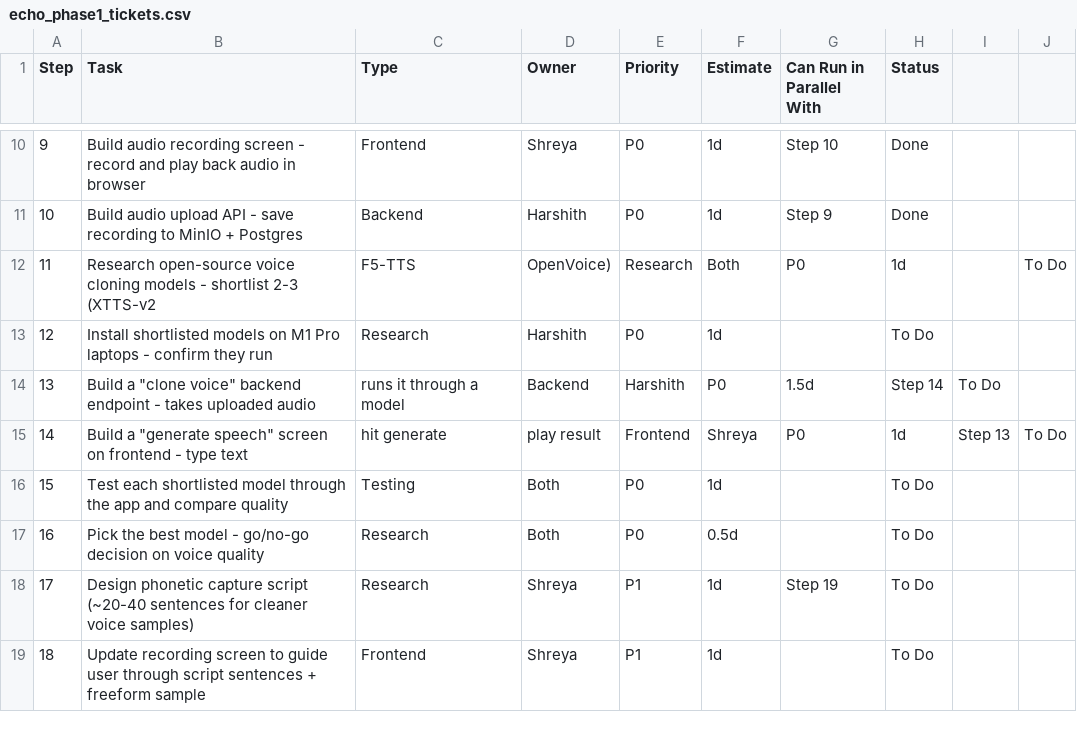
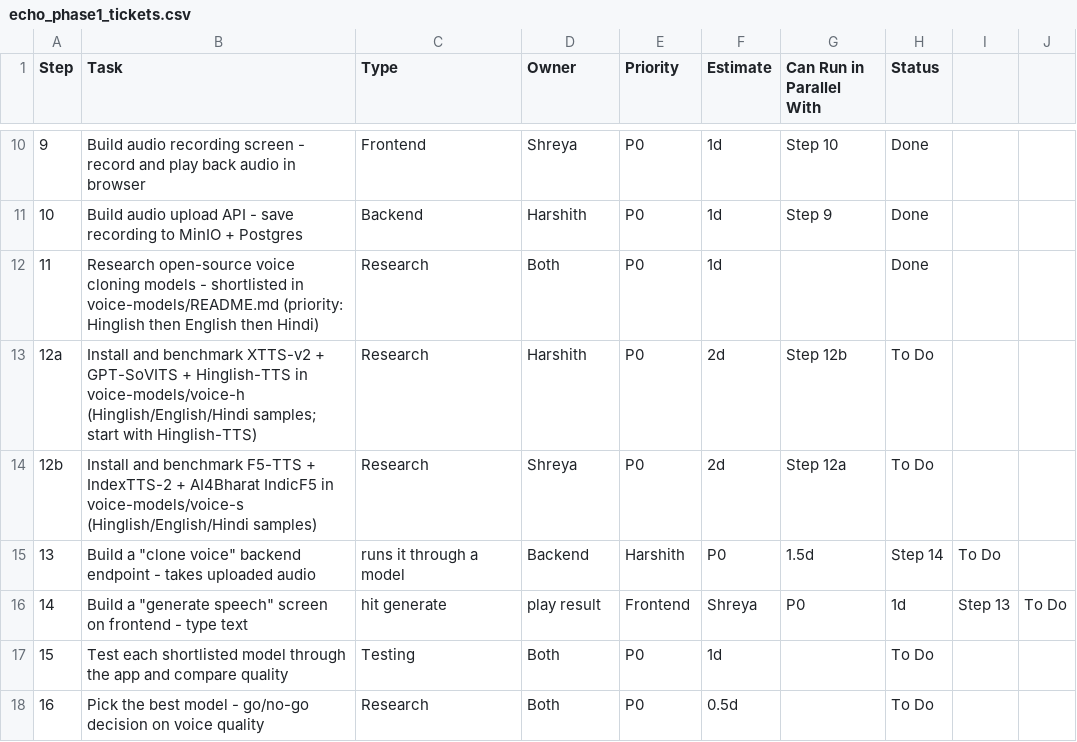
Before and after one commit to itsharshi/Echo, a CSV file: planning/echo_phase1_tickets.csv, drawn as a sheet; only a part is shown, gaps mark what is left out; the shorter side is filled out with more unchanged rows; removed rows and columns are numbered as before the commit, all else as after; the diff names each change by its address in the sheet, - before the commit and + after, or states it on an @@ line.

Commit message:
voice models reasearch

```diff
--- a/planning/echo_phase1_tickets.csv
+++ b/planning/echo_phase1_tickets.csv
-row 12: 11 | Research open-source voice cloning models - shortlist 2-3 (XTTS-v2 | F5-TTS | OpenVoice) | Research | Both | P0 | 1d |  | To Do
+row 12: 11 | Research open-source voice cloning models - shortlisted in voice-models/README.md (priority: Hinglish then English then Hindi) | Research | Both | P0 | 1d |  | Done
@@ column A (Step) renumbered in row 13 @@
-B13 (Task): Install shortlisted models on M1 Pro laptops - confirm they run
+B13 (Task): Install and benchmark XTTS-v2 + GPT-SoVITS + Hinglish-TTS in voice-models/voice-h (Hinglish/English/Hindi samples; start with Hinglish-TTS)
-F13 (Estimate): 1d
+F13 (Estimate): 2d
-G13 (Can Run in Parallel With): (empty)
+G13 (Can Run in Parallel With): Step 12b
+row 14: 12b | Install and benchmark F5-TTS + IndexTTS-2 + AI4Bharat IndicF5 in voice-models/voice-s (Hinglish/English/Hindi samples) | Research | Shreya | P0 | 2d | Step 12a | To Do
```
Also changed, not shown: 5 other files.
